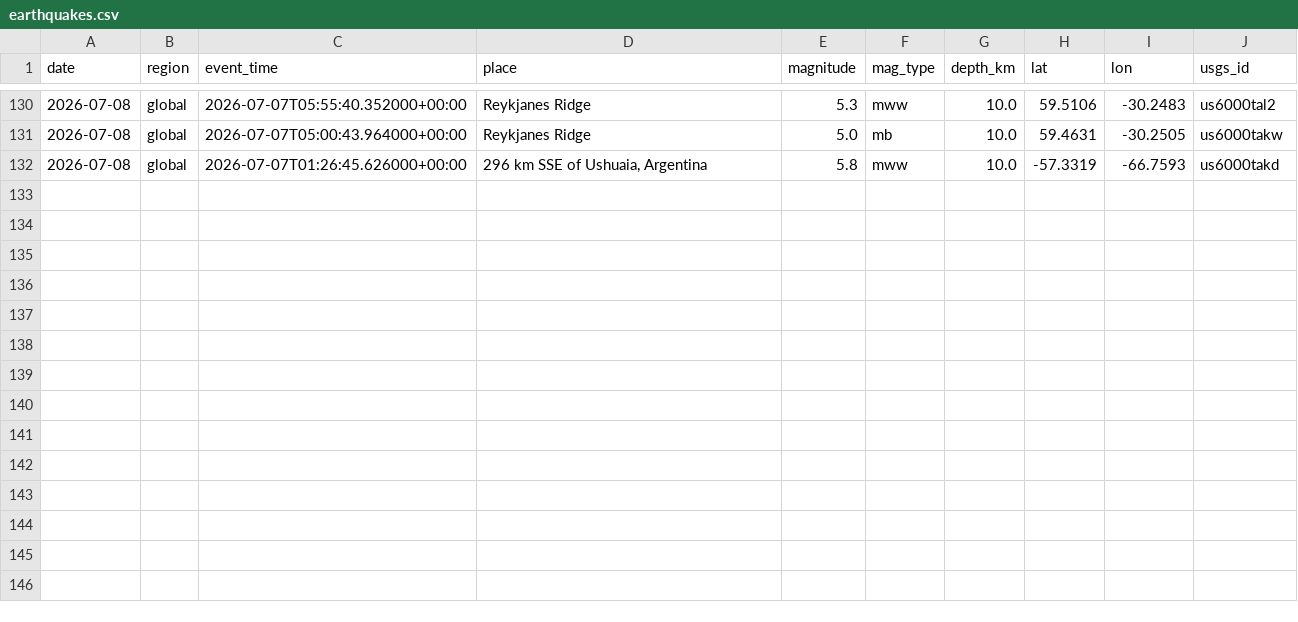
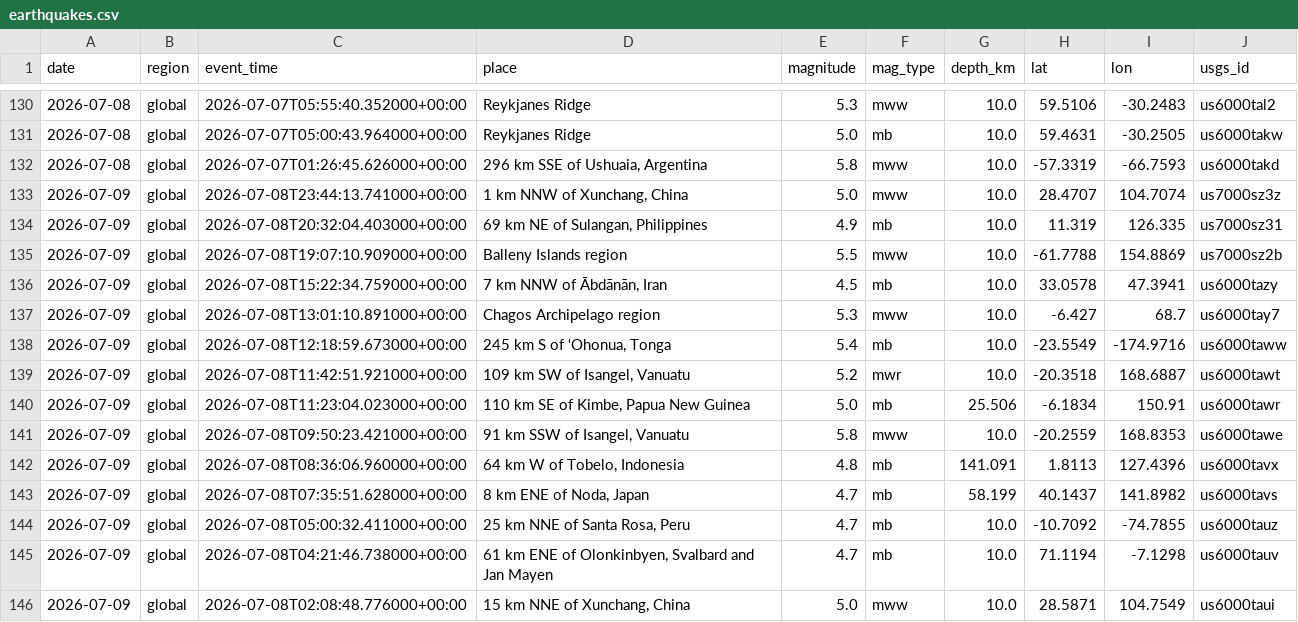
Before and after one commit to icedo724/data_collection, a CSV file: data/environment/earthquakes.csv, drawn as a sheet; only a part is shown, gaps mark what is left out; the diff names each change by its address in the sheet, - before the commit and + after, or states it on an @@ line.

```diff
--- a/data/environment/earthquakes.csv
+++ b/data/environment/earthquakes.csv
+row 133: 2026-07-09 | global | 2026-07-08T23:44:13.741000+00:00 | 1 km NNW of Xunchang, China | 5.0 | mww | 10.0 | 28.4707 | 104.7074 | us7000sz3z
+row 134: 2026-07-09 | global | 2026-07-08T20:32:04.403000+00:00 | 69 km NE of Sulangan, Philippines | 4.9 | mb | 10.0 | 11.319 | 126.335 | us7000sz31
+row 135: 2026-07-09 | global | 2026-07-08T19:07:10.909000+00:00 | Balleny Islands region | 5.5 | mww | 10.0 | -61.7788 | 154.8869 | us7000sz2b
+row 136: 2026-07-09 | global | 2026-07-08T15:22:34.759000+00:00 | 7 km NNW of Ābdānān, Iran | 4.5 | mb | 10.0 | 33.0578 | 47.3941 | us6000tazy
+row 137: 2026-07-09 | global | 2026-07-08T13:01:10.891000+00:00 | Chagos Archipelago region | 5.3 | mww | 10.0 | -6.427 | 68.7 | us6000tay7
+row 138: 2026-07-09 | global | 2026-07-08T12:18:59.673000+00:00 | 245 km S of ‘Ohonua, Tonga | 5.4 | mb | 10.0 | -23.5549 | -174.9716 | us6000taww
+row 139: 2026-07-09 | global | 2026-07-08T11:42:51.921000+00:00 | 109 km SW of Isangel, Vanuatu | 5.2 | mwr | 10.0 | -20.3518 | 168.6887 | us6000tawt
+row 140: 2026-07-09 | global | 2026-07-08T11:23:04.023000+00:00 | 110 km SE of Kimbe, Papua New Guinea | 5.0 | mb | 25.506 | -6.1834 | 150.91 | us6000tawr
+row 141: 2026-07-09 | global | 2026-07-08T09:50:23.421000+00:00 | 91 km SSW of Isangel, Vanuatu | 5.8 | mww | 10.0 | -20.2559 | 168.8353 | us6000tawe
+row 142: 2026-07-09 | global | 2026-07-08T08:36:06.960000+00:00 | 64 km W of Tobelo, Indonesia | 4.8 | mb | 141.091 | 1.8113 | 127.4396 | us6000tavx
+row 143: 2026-07-09 | global | 2026-07-08T07:35:51.628000+00:00 | 8 km ENE of Noda, Japan | 4.7 | mb | 58.199 | 40.1437 | 141.8982 | us6000tavs
+row 144: 2026-07-09 | global | 2026-07-08T05:00:32.411000+00:00 | 25 km NNE of Santa Rosa, Peru | 4.7 | mb | 10.0 | -10.7092 | -74.7855 | us6000tauz
+row 145: 2026-07-09 | global | 2026-07-08T04:21:46.738000+00:00 | 61 km ENE of Olonkinbyen, Svalbard and Jan Mayen | 4.7 | mb | 10.0 | 71.1194 | -7.1298 | us6000tauv
+row 146: 2026-07-09 | global | 2026-07-08T02:08:48.776000+00:00 | 15 km NNE of Xunchang, China | 5.0 | mww | 10.0 | 28.5871 | 104.7549 | us6000taui
```
Also changed, not shown: data/environment/air_quality.csv, data/environment/weather.csv, 9 other files.
